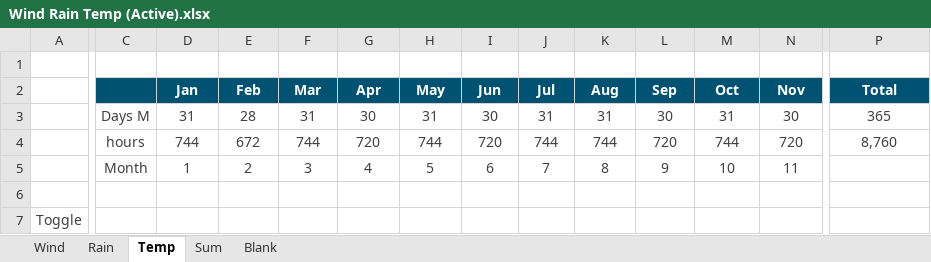
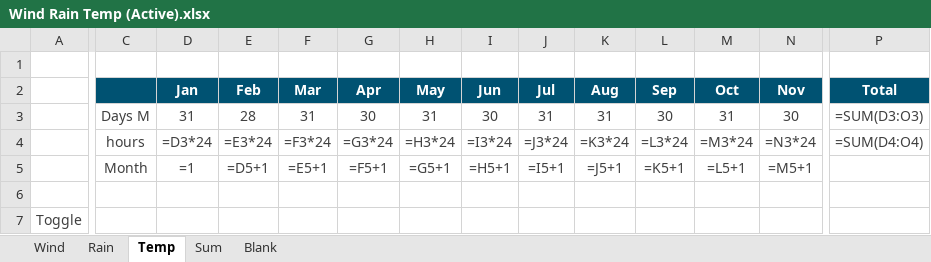
Before and after one commit to MasterKano/mr-climate, an Excel workbook: workbook/Wind Rain Temp (Active).xlsx, sheet Temp, drawn as a sheet; only a part is shown, gaps mark what is left out; values as stored, in another font and other column widths than the file's, no borders; formulas without a stored value are shown as written; charts and pictures not drawn; the diff covers the shown part only; the diff names each change by its address in the sheet, - before the commit and + after, or states it on an @@ line.

```diff
--- a/workbook/Wind Rain Temp (Active).xlsx (sheet Temp)
+++ b/workbook/Wind Rain Temp (Active).xlsx (sheet Temp)
-P3 (Total): 365
+P3 (Total): =SUM(D3:O3)
-D4 (Jan): 744
+D4 (Jan): =D3*24
-E4 (Feb): 672
+E4 (Feb): =E3*24
-F4 (Mar): 744
+F4 (Mar): =F3*24
-G4 (Apr): 720
+G4 (Apr): =G3*24
-H4 (May): 744
+H4 (May): =H3*24
-I4 (Jun): 720
+I4 (Jun): =I3*24
-J4 (Jul): 744
+J4 (Jul): =J3*24
-K4 (Aug): 744
+K4 (Aug): =K3*24
-L4 (Sep): 720
+L4 (Sep): =L3*24
-M4 (Oct): 744
+M4 (Oct): =M3*24
-N4 (Nov): 720
+N4 (Nov): =N3*24
-P4 (Total): 8,760
+P4 (Total): =SUM(D4:O4)
-D5 (Jan): 1
+D5 (Jan): =1
-E5 (Feb): 2
+E5 (Feb): =D5+1
-F5 (Mar): 3
+F5 (Mar): =E5+1
-G5 (Apr): 4
+G5 (Apr): =F5+1
-H5 (May): 5
+H5 (May): =G5+1
-I5 (Jun): 6
+I5 (Jun): =H5+1
-J5 (Jul): 7
+J5 (Jul): =I5+1
-K5 (Aug): 8
+K5 (Aug): =J5+1
-L5 (Sep): 9
+L5 (Sep): =K5+1
-M5 (Oct): 10
+M5 (Oct): =L5+1
-N5 (Nov): 11
+N5 (Nov): =M5+1
```
Also changed, not shown: 76 edited cells and cell formats elsewhere in this sheet, sheet Wind, sheet Rain, sheet Sum, charts or pictures.
